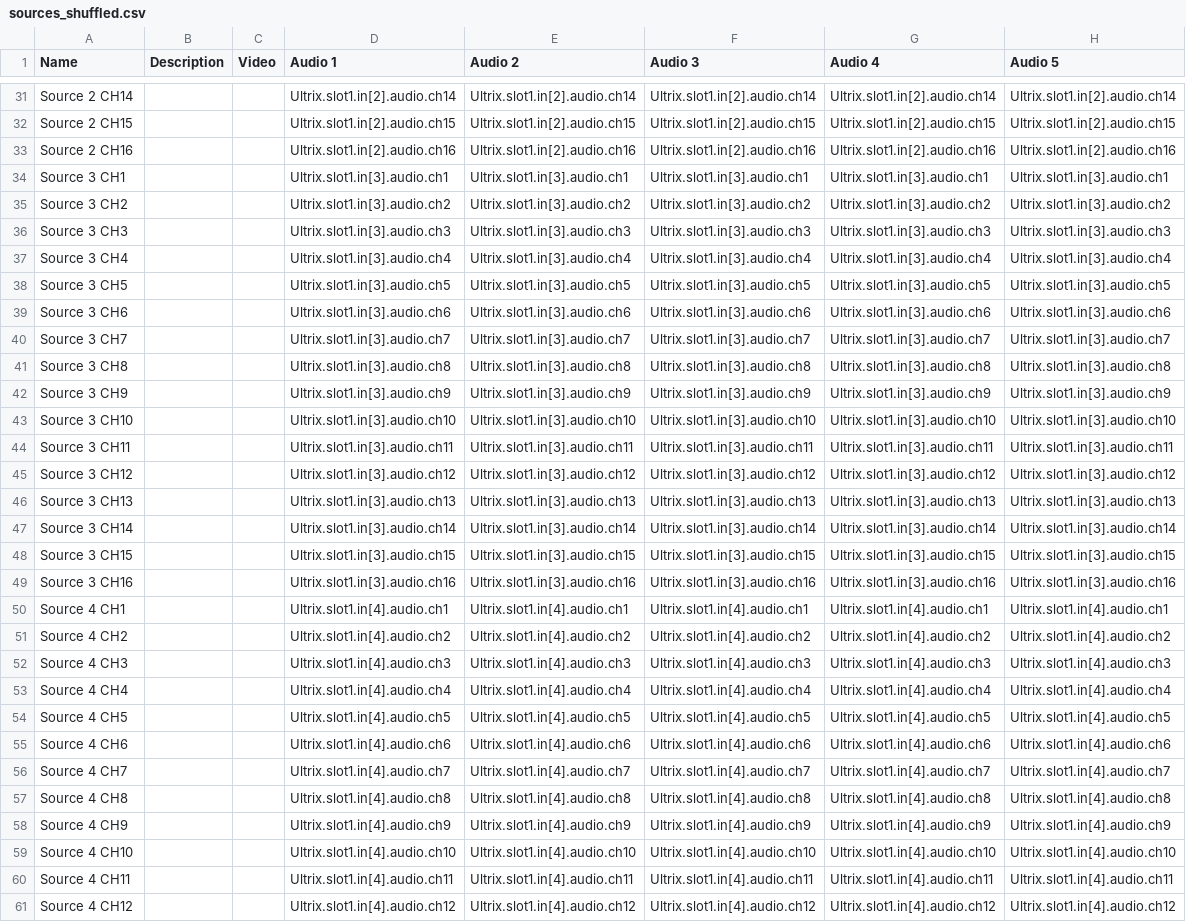
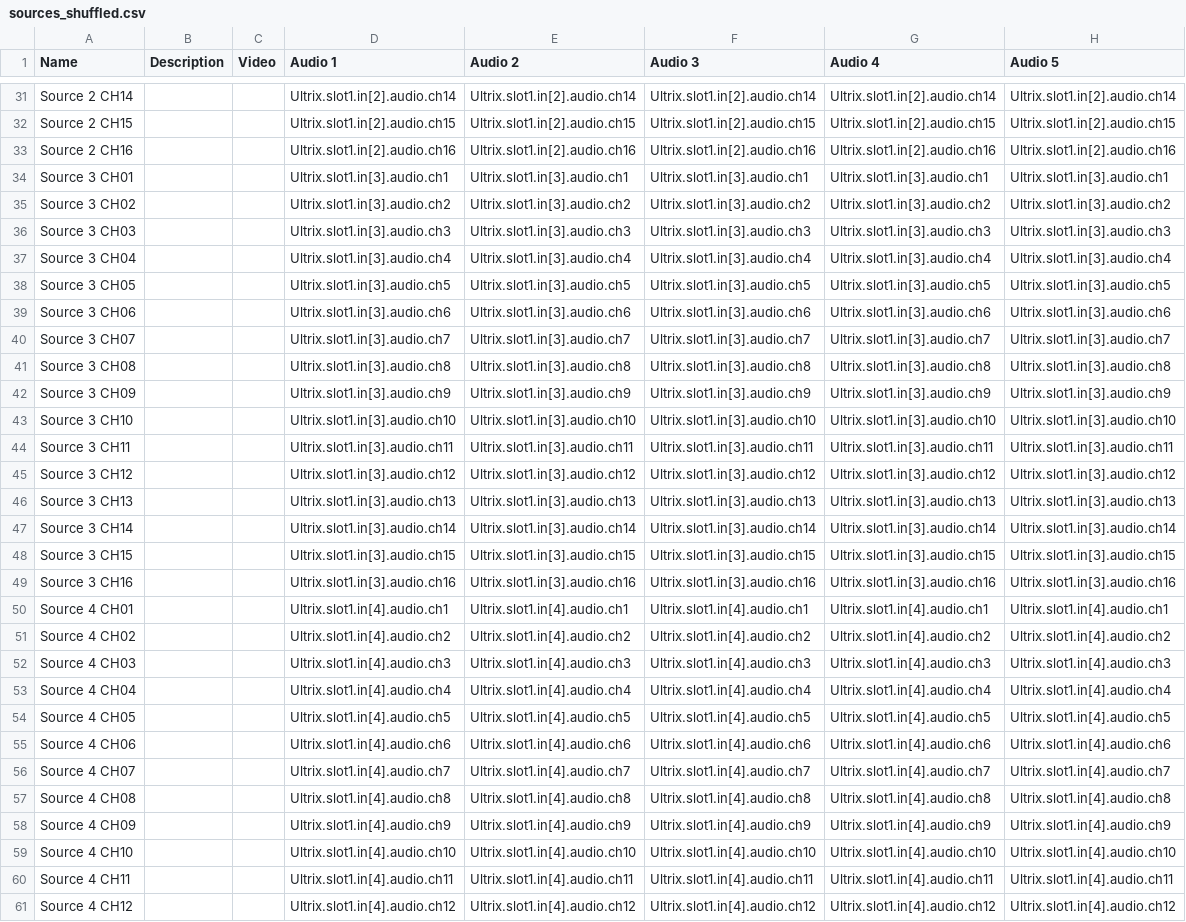
Before and after one commit to themgineer/Ultrix-Audio-Shuffling-Generator, a CSV file: Sample Data/sources_shuffled.csv, drawn as a sheet; only a part is shown, gaps mark what is left out; the diff names each change by its address in the sheet, - before the commit and + after, or states it on an @@ line.

```diff
--- a/Sample Data/sources_shuffled.csv
+++ b/Sample Data/sources_shuffled.csv
-A34 (Name): Source 3 CH1
+A34 (Name): Source 3 CH01
-A35 (Name): Source 3 CH2
+A35 (Name): Source 3 CH02
-A36 (Name): Source 3 CH3
+A36 (Name): Source 3 CH03
-A37 (Name): Source 3 CH4
+A37 (Name): Source 3 CH04
-A38 (Name): Source 3 CH5
+A38 (Name): Source 3 CH05
-A39 (Name): Source 3 CH6
+A39 (Name): Source 3 CH06
-A40 (Name): Source 3 CH7
+A40 (Name): Source 3 CH07
-A41 (Name): Source 3 CH8
+A41 (Name): Source 3 CH08
-A42 (Name): Source 3 CH9
+A42 (Name): Source 3 CH09
-A50 (Name): Source 4 CH1
+A50 (Name): Source 4 CH01
-A51 (Name): Source 4 CH2
+A51 (Name): Source 4 CH02
-A52 (Name): Source 4 CH3
+A52 (Name): Source 4 CH03
-A53 (Name): Source 4 CH4
+A53 (Name): Source 4 CH04
-A54 (Name): Source 4 CH5
+A54 (Name): Source 4 CH05
-A55 (Name): Source 4 CH6
+A55 (Name): Source 4 CH06
-A56 (Name): Source 4 CH7
+A56 (Name): Source 4 CH07
-A57 (Name): Source 4 CH8
+A57 (Name): Source 4 CH08
-A58 (Name): Source 4 CH9
+A58 (Name): Source 4 CH09
```
Also changed, not shown: 1 other file.
